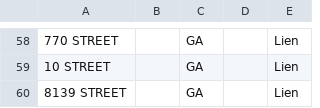
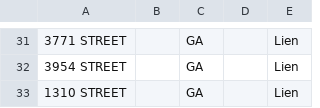
Before and after one commit to terrellkday/Dekalb-Leads-Scraper, a CSV file: dashboard/skiptrace_import.csv, drawn as a sheet; only a part is shown, gaps mark what is left out; addresses are those after the commit; the diff covers the shown part only; the diff names each change by its address in the sheet, - before the commit and + after, or states it on an @@ line.

```diff
--- a/dashboard/skiptrace_import.csv
+++ b/dashboard/skiptrace_import.csv
-A31: 770 STREET
+A31: 3771 STREET
-A32: 10 STREET
+A32: 3954 STREET
-A33: 8139 STREET
+A33: 1310 STREET
```
Also changed, not shown: 1 added row, 28 removed rows and 27 edited cells elsewhere in this file, data/skiptrace_import.csv, 10 other files.
